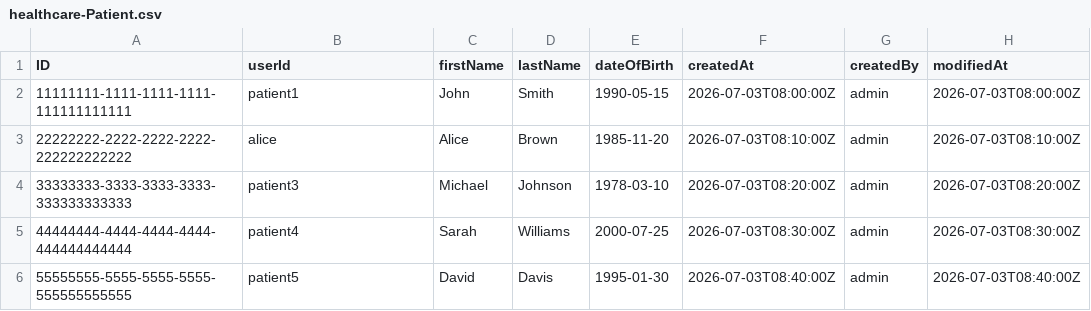
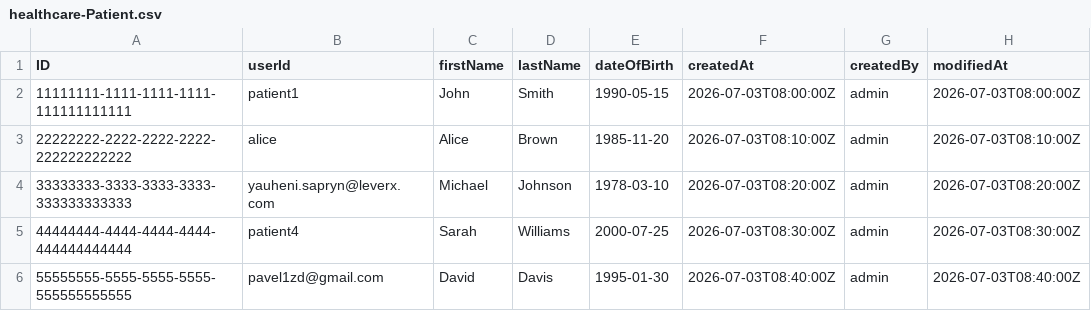
Before and after one commit to Emandrr/healthcare, a CSV file: db/data/healthcare-Patient.csv, drawn as a sheet; only a part is shown; the diff names each change by its address in the sheet, - before the commit and + after, or states it on an @@ line.

```diff
--- a/db/data/healthcare-Patient.csv
+++ b/db/data/healthcare-Patient.csv
-B4 (userId): patient3
+B4 (userId): yauheni.sapryn@leverx.com
-B6 (userId): patient5
+B6 (userId): pavel1zd@gmail.com
```
Also changed, not shown: 1 other file.
